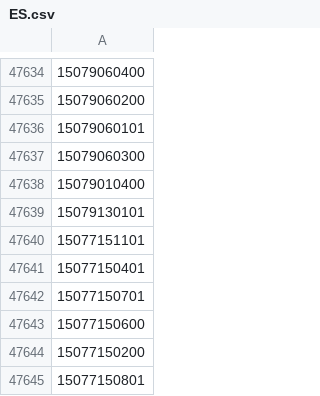
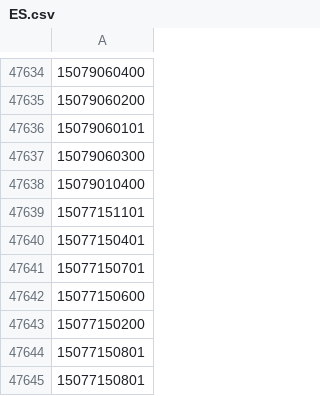
Before and after one commit to OSM-es/validador-ine, a CSV file: ES.csv, drawn as a sheet; only a part is shown, gaps mark what is left out; the shorter side is filled out with more unchanged rows; the diff names each change by its address in the sheet, - before the commit and + after, or states it on an @@ line.

```diff
--- a/ES.csv
+++ b/ES.csv
-row 47639: 15079130101
```
